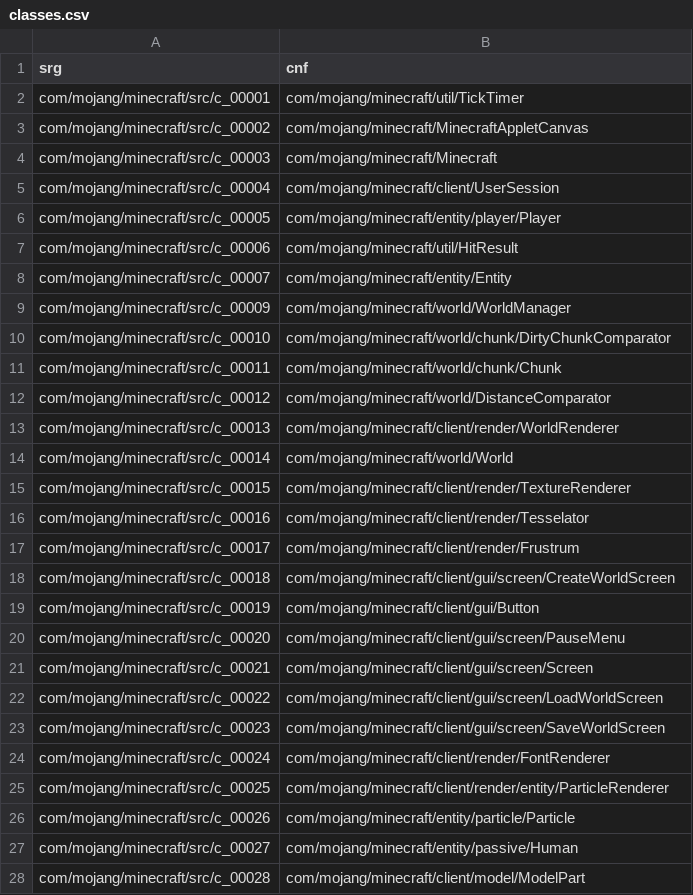
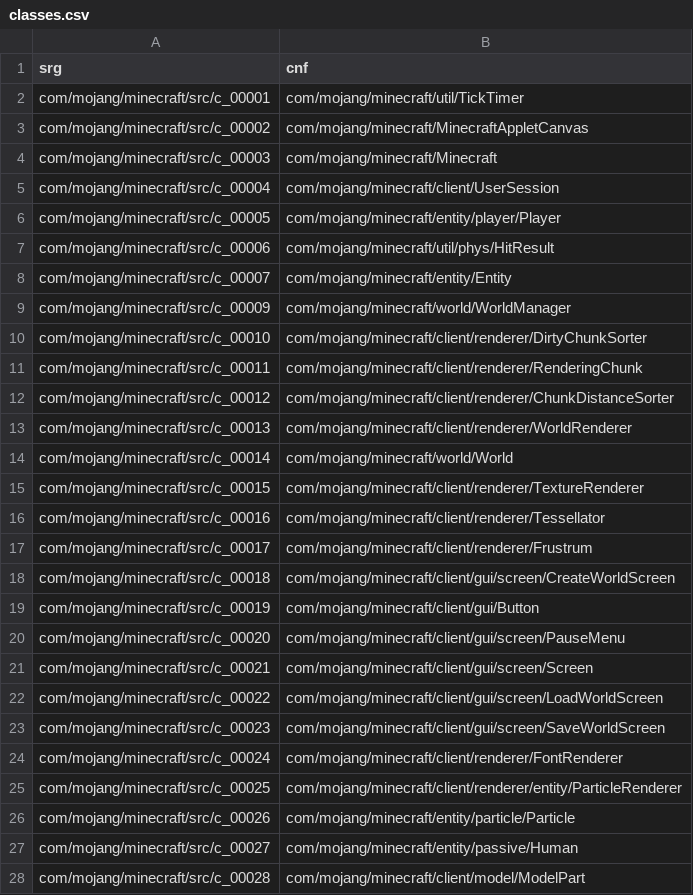
Before and after one commit to ancientmc/AcpConfig, a CSV file: data/versions/classic/c0.0.13a_03/mappings/csv/classes.csv, drawn as a sheet; only a part is shown.

```diff
--- a/data/versions/classic/c0.0.13a_03/mappings/csv/classes.csv
+++ b/data/versions/classic/c0.0.13a_03/mappings/csv/classes.csv
@@ -6,13 +6,13 @@ com/mojang/minecraft/src/c_00004,com/mojang/minecraft/client/UserSession
 com/mojang/minecraft/src/c_00005,com/mojang/minecraft/entity/player/Player
-com/mojang/minecraft/src/c_00006,com/mojang/minecraft/util/HitResult
+com/mojang/minecraft/src/c_00006,com/mojang/minecraft/util/phys/HitResult
 com/mojang/minecraft/src/c_00007,com/mojang/minecraft/entity/Entity
 com/mojang/minecraft/src/c_00009,com/mojang/minecraft/world/WorldManager
-com/mojang/minecraft/src/c_00010,com/mojang/minecraft/world/chunk/DirtyChunkComparator
-com/mojang/minecraft/src/c_00011,com/mojang/minecraft/world/chunk/Chunk
-com/mojang/minecraft/src/c_00012,com/mojang/minecraft/world/DistanceComparator
-com/mojang/minecraft/src/c_00013,com/mojang/minecraft/client/render/WorldRenderer
+com/mojang/minecraft/src/c_00010,com/mojang/minecraft/client/renderer/DirtyChunkSorter
+com/mojang/minecraft/src/c_00011,com/mojang/minecraft/client/renderer/RenderingChunk
+com/mojang/minecraft/src/c_00012,com/mojang/minecraft/client/renderer/ChunkDistanceSorter
+com/mojang/minecraft/src/c_00013,com/mojang/minecraft/client/renderer/WorldRenderer
 com/mojang/minecraft/src/c_00014,com/mojang/minecraft/world/World
-com/mojang/minecraft/src/c_00015,com/mojang/minecraft/client/render/TextureRenderer
-com/mojang/minecraft/src/c_00016,com/mojang/minecraft/client/render/Tesselator
-com/mojang/minecraft/src/c_00017,com/mojang/minecraft/client/render/Frustrum
+com/mojang/minecraft/src/c_00015,com/mojang/minecraft/client/renderer/TextureRenderer
+com/mojang/minecraft/src/c_00016,com/mojang/minecraft/client/renderer/Tessellator
+com/mojang/minecraft/src/c_00017,com/mojang/minecraft/client/renderer/Frustrum
 com/mojang/minecraft/src/c_00018,com/mojang/minecraft/client/gui/screen/CreateWorldScreen
@@ -23,4 +23,4 @@ com/mojang/minecraft/src/c_00022,com/mojang/minecraft/client/gui/screen/LoadWorl
 com/mojang/minecraft/src/c_00023,com/mojang/minecraft/client/gui/screen/SaveWorldScreen
-com/mojang/minecraft/src/c_00024,com/mojang/minecraft/client/render/FontRenderer
-com/mojang/minecraft/src/c_00025,com/mojang/minecraft/client/render/entity/ParticleRenderer
+com/mojang/minecraft/src/c_00024,com/mojang/minecraft/client/renderer/FontRenderer
+com/mojang/minecraft/src/c_00025,com/mojang/minecraft/client/renderer/entity/ParticleRenderer
 com/mojang/minecraft/src/c_00026,com/mojang/minecraft/entity/particle/Particle
```
Also changed, not shown: data/versions/classic/c0.0.14a_08/mappings/csv/classes.csv, data/versions/classic/c0.0.15a-05311904/mappings/csv/classes.csv, 51 other files.
